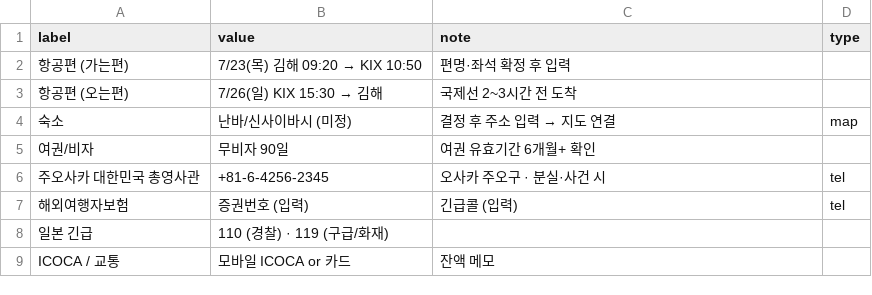
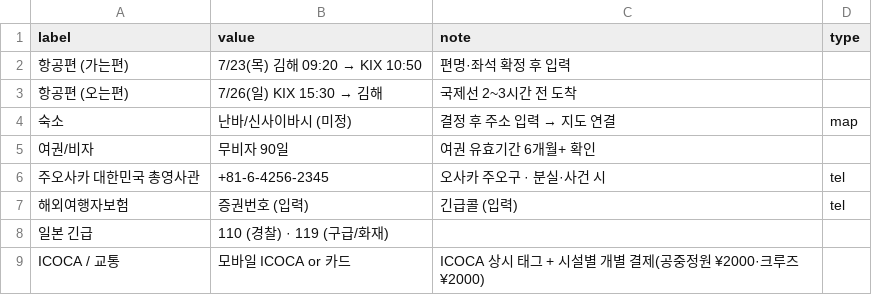
Before and after one commit to dekt-oss/kansai-trip, a CSV file: data/info.csv, drawn as a sheet.

```diff
--- a/data/info.csv
+++ b/data/info.csv
@@ -8,2 +8,2 @@ label,value,note,type
 일본 긴급,110 (경찰) · 119 (구급/화재),,
-ICOCA / 교통,모바일 ICOCA or 카드,잔액 메모,
+ICOCA / 교통,모바일 ICOCA or 카드,ICOCA 상시 태그 + 시설별 개별 결제(공중정원 ¥2000·크루즈 ¥2000),
```
Also changed, not shown: data/days.csv, data/geo.csv, 9 other files.
